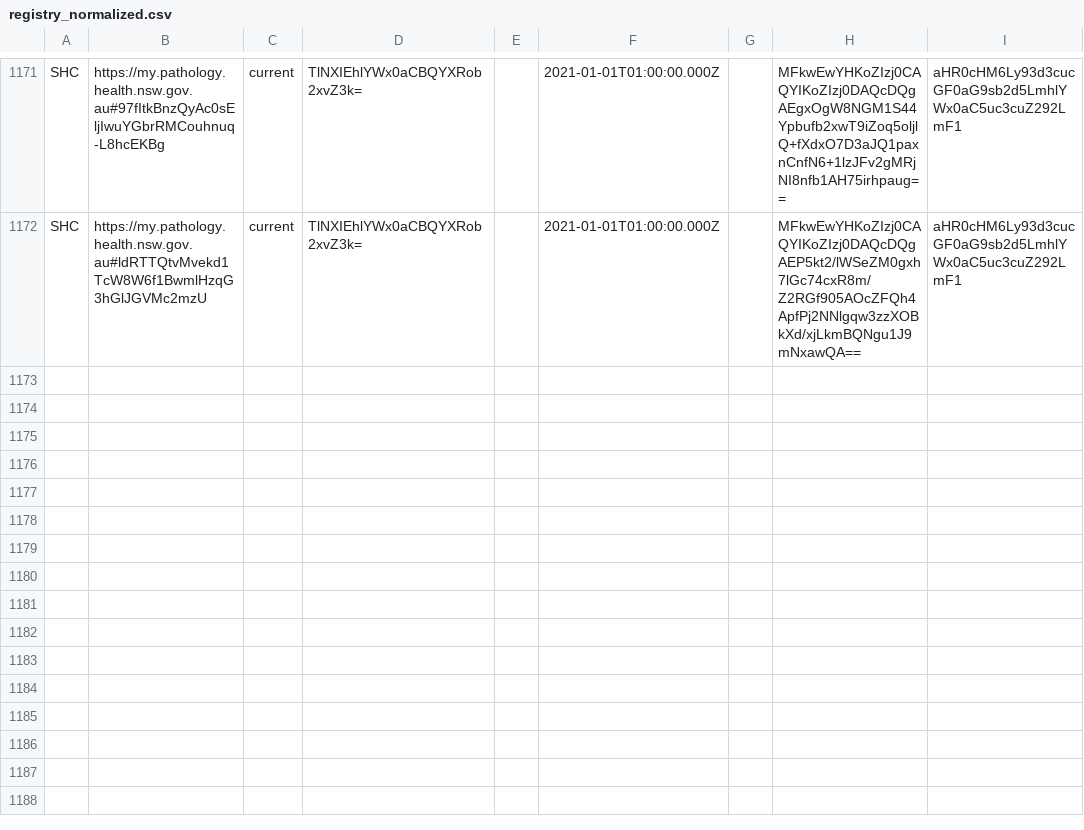
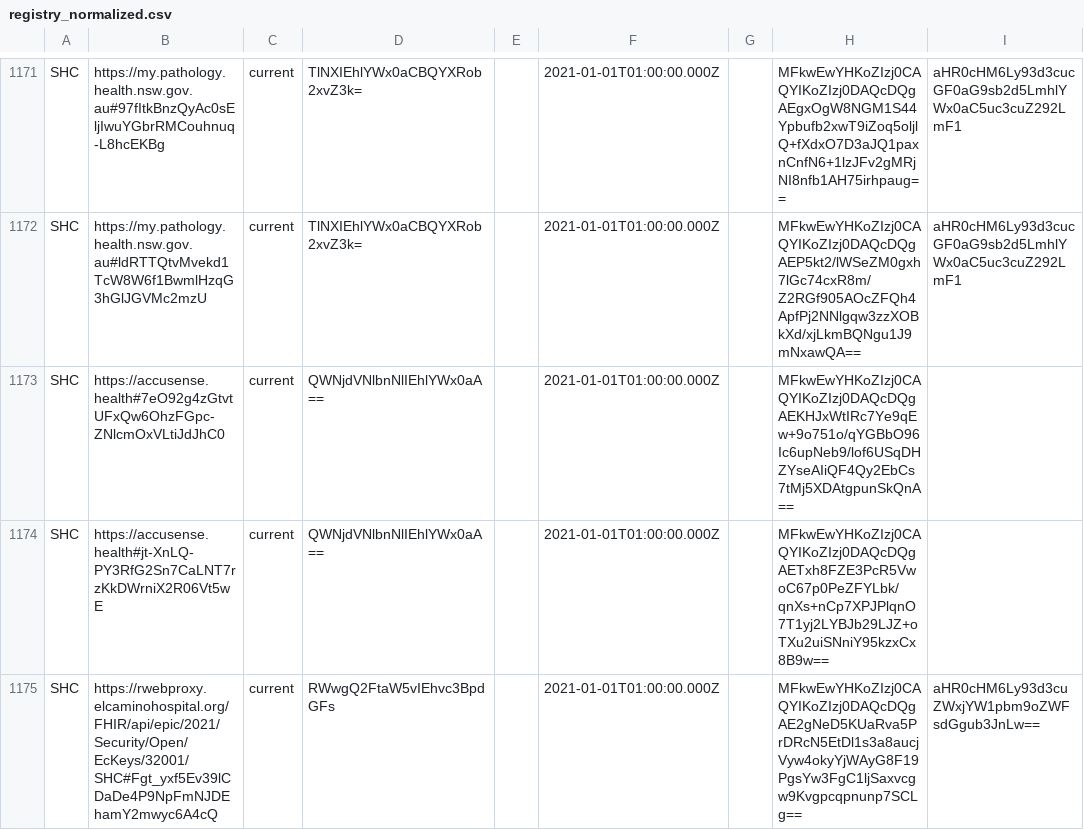
Before and after one commit to Path-Check/trust-registry, a CSV file: registry_normalized.csv, drawn as a sheet; only a part is shown, gaps mark what is left out; the diff names each change by its address in the sheet, - before the commit and + after, or states it on an @@ line.

Commit message:
Registry updates for 2022-03-09

```diff
--- a/registry_normalized.csv
+++ b/registry_normalized.csv
+row 1173: SHC | https://accusense.health#7eO92g4zGtvtUFxQw6OhzFGpc-ZNlcmOxVLtiJdJhC0 | current | QWNjdVNlbnNlIEhlYWx0aA== |  | 2021-01-01T01:00:00.000Z |  | MFkwEwYHKoZIzj0CAQYIKoZIzj0DAQcDQgAEKHJxWtIRc7Ye9qEw+9o751o/qYGBbO96Ic6upNeb9/lof6USqDHZYseAIiQF4Qy2EbCs7tMj5XDAtgpunSkQnA==
+row 1174: SHC | https://accusense.health#jt-XnLQ-PY3RfG2Sn7CaLNT7rzKkDWrniX2R06Vt5wE | current | QWNjdVNlbnNlIEhlYWx0aA== |  | 2021-01-01T01:00:00.000Z |  | MFkwEwYHKoZIzj0CAQYIKoZIzj0DAQcDQgAETxh8FZE3PcR5VwoC67p0PeZFYLbk/qnXs+nCp7XPJPlqnO7T1yj2LYBJb29LJZ+oTXu2uiSNniY95kzxCx8B9w==
+row 1175: SHC | https://rwebproxy.elcaminohospital.org/FHIR/api/epic/2021/Security/Open/EcKeys/32001/SHC#Fgt_yxf5Ev39lCDaDe4P9NpFmNJDEhamY2mwyc6A4cQ | current | RWwgQ2FtaW5vIEhvc3BpdGFs |  | 2021-01-01T01:00:00.000Z |  | MFkwEwYHKoZIzj0CAQYIKoZIzj0DAQcDQgAE2gNeD5KUaRva5PrDRcN5EtDl1s3a8aucjVyw4okyYjWAyG8F19PgsYw3FgC1ljSaxvcgw9Kvgpcqpnunp7SCLg== | aHR0cHM6Ly93d3cuZWxjYW1pbm9oZWFsdGgub3JnLw==
```
Also changed, not shown: 2 other files.
